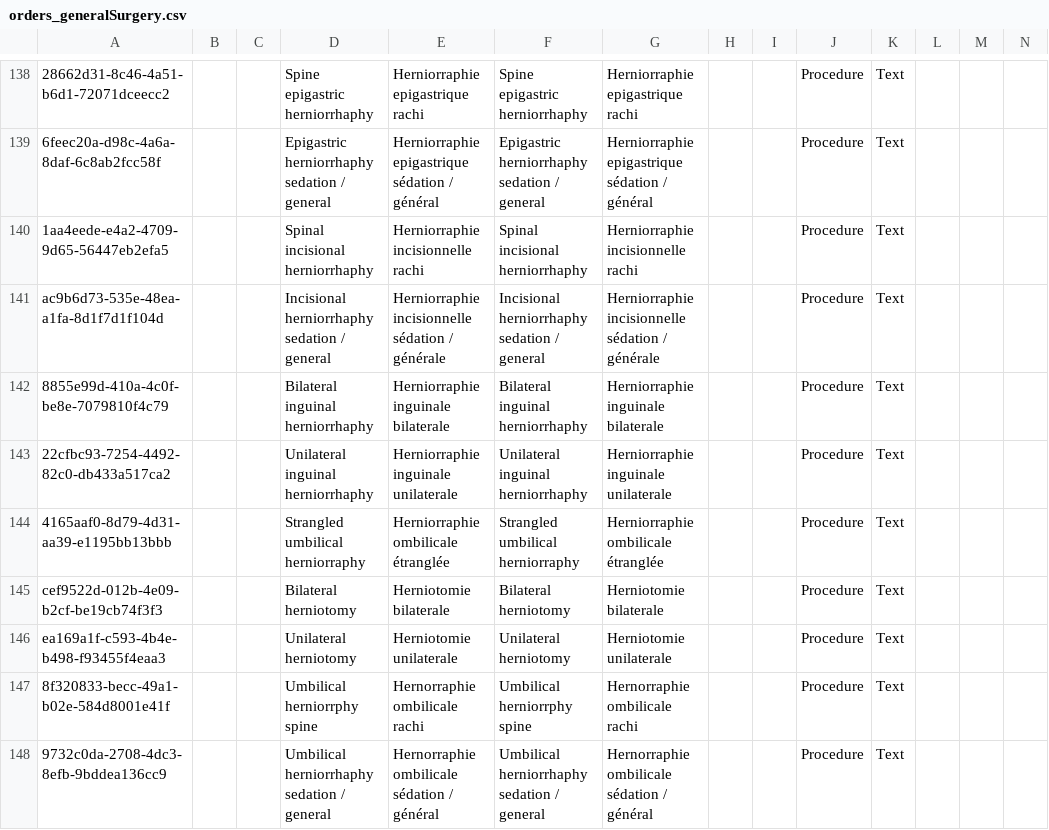
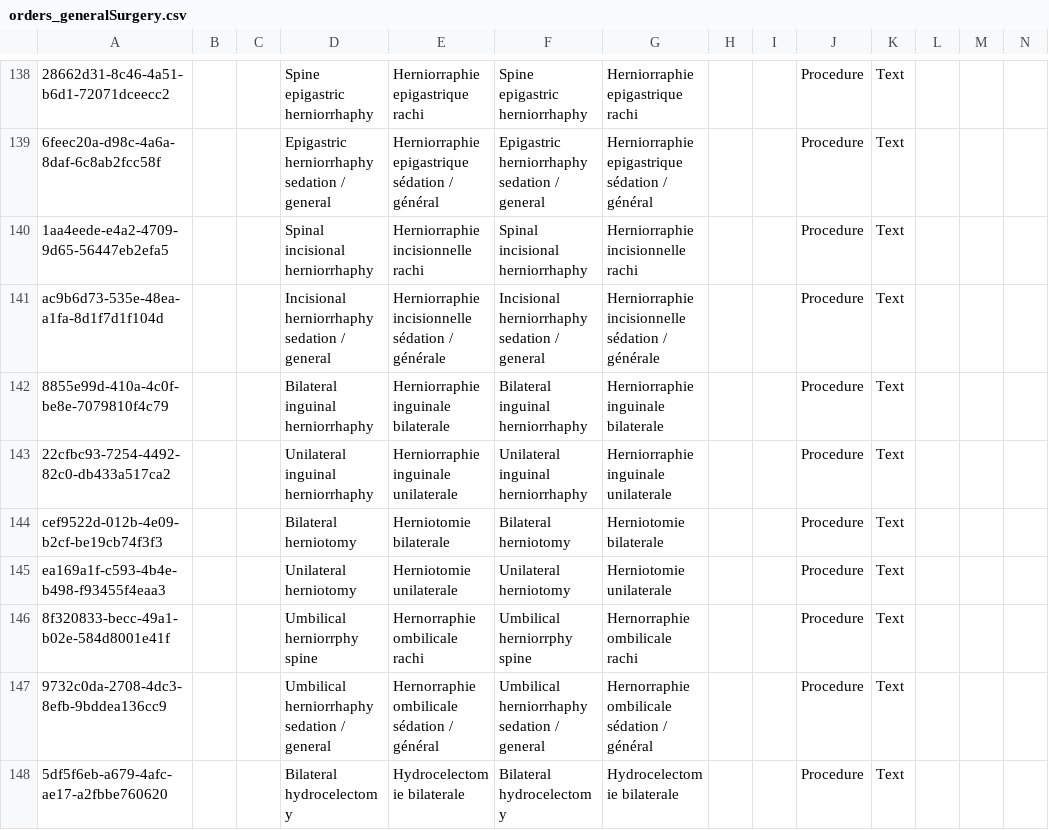
Before and after one commit to CRUDEM/ozone-hsc, a CSV file: configs/openmrs/initializer_config/concepts/orders_generalSurgery.csv, drawn as a sheet; only a part is shown, gaps mark what is left out; the shorter side is filled out with more unchanged rows; rows hold the shown columns only; the diff names each change by its address in the sheet, - before the commit and + after, or states it on an @@ line.

Commit message:
HSC-560: Remove duplicate concept for 'Herniorraphie ombilicale etranglee' (#198)

```diff
--- a/configs/openmrs/initializer_config/concepts/orders_generalSurgery.csv
+++ b/configs/openmrs/initializer_config/concepts/orders_generalSurgery.csv
-row 144: 4165aaf0-8d79-4d31-aa39-e1195bb13bbb |  |  | Strangled umbilical herniorraphy | Herniorraphie ombilicale étranglée | Strangled umbilical herniorraphy | Herniorraphie ombilicale étranglée |  |  | Procedure | Text
```
Also changed, not shown: configs/odoo/initializer_config/product_variant/generalSurgeryOrdersOdoo.csv, configs/openmrs/initializer_config/concepts/orders_AllOrderable.csv.
